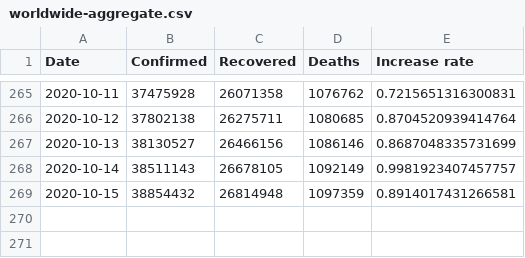
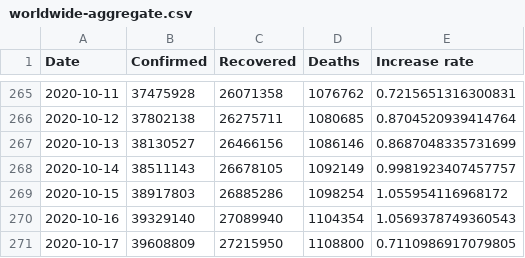
Before and after one commit to sgepner/covid-19, a CSV file: data/worldwide-aggregate.csv, drawn as a sheet; only a part is shown, gaps mark what is left out.

```diff
--- a/data/worldwide-aggregate.csv
+++ b/data/worldwide-aggregate.csv
@@ -268,2 +268,4 @@ Date,Confirmed,Recovered,Deaths,Increase rate
 2020-10-14,38511143,26678105,1092149,0.9981923407457757
-2020-10-15,38854432,26814948,1097359,0.8914017431266581
+2020-10-15,38917803,26885286,1098254,1.055954116968172
+2020-10-16,39329140,27089940,1104354,1.0569378749360543
+2020-10-17,39608809,27215950,1108800,0.7110986917079805
```
Also changed, not shown: data/key-countries-pivoted.csv, 1 other file.
